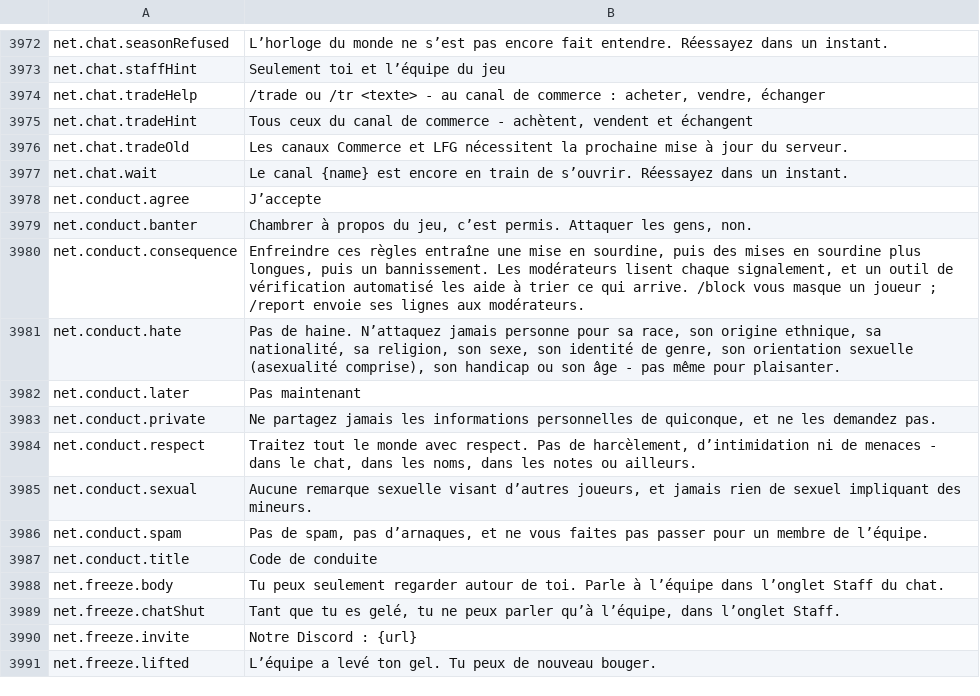
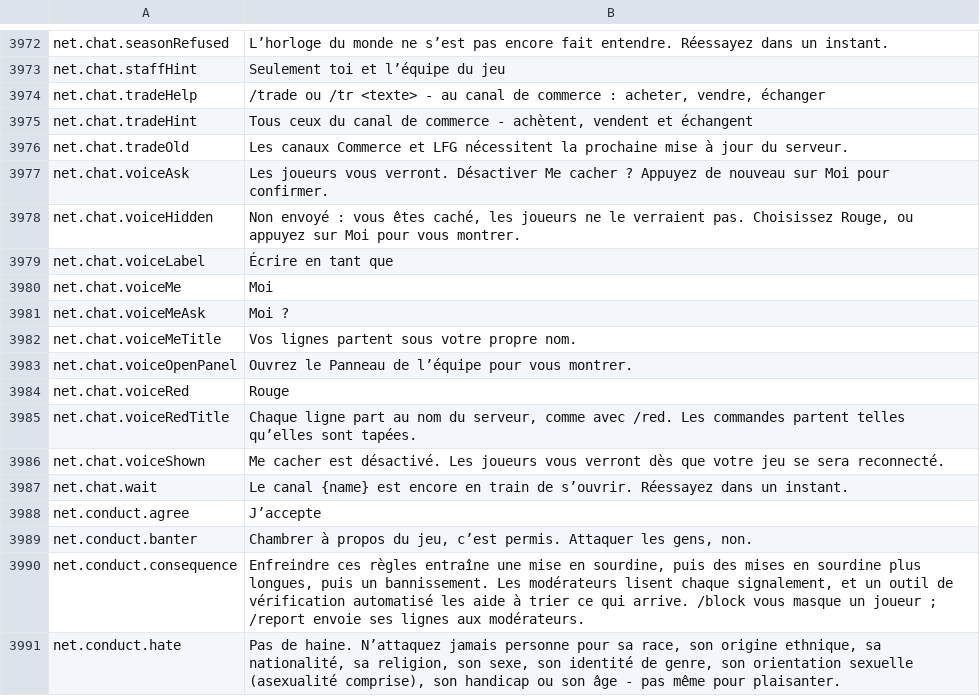
Before and after one commit to Hazerre/daggerfall-js-source, a CSV file: locales/fr/Port_Strings.csv, drawn as a sheet; only a part is shown, gaps mark what is left out; the shorter side is filled out with more unchanged rows; the diff names each change by its address in the sheet, - before the commit and + after, or states it on an @@ line.

```diff
--- a/locales/fr/Port_Strings.csv
+++ b/locales/fr/Port_Strings.csv
+row 3977: net.chat.voiceAsk | Les joueurs vous verront. Désactiver Me cacher ? Appuyez de nouveau sur Moi pour confirmer.
+row 3978: net.chat.voiceHidden | Non envoyé : vous êtes caché, les joueurs ne le verraient pas. Choisissez Rouge, ou appuyez sur Moi pour vous montrer.
+row 3979: net.chat.voiceLabel | Écrire en tant que
+row 3980: net.chat.voiceMe | Moi
+row 3981: net.chat.voiceMeAsk | Moi ?
+row 3982: net.chat.voiceMeTitle | Vos lignes partent sous votre propre nom.
+row 3983: net.chat.voiceOpenPanel | Ouvrez le Panneau de l’équipe pour vous montrer.
+row 3984: net.chat.voiceRed | Rouge
+row 3985: net.chat.voiceRedTitle | Chaque ligne part au nom du serveur, comme avec /red. Les commandes partent telles qu’elles sont tapées.
+row 3986: net.chat.voiceShown | Me cacher est désactivé. Les joueurs vous verront dès que votre jeu se sera reconnecté.
```
Also changed, not shown: locales/bg/Port_Strings.csv, locales/de/Port_Strings.csv, 33 other files.
